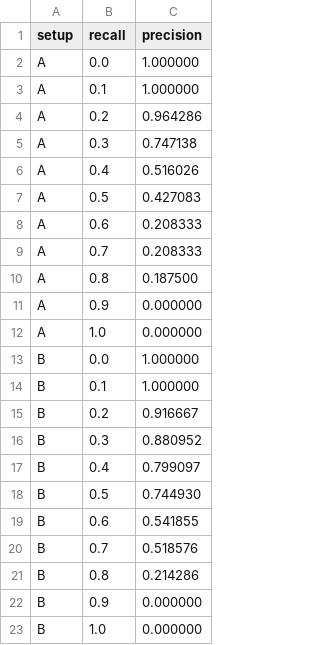
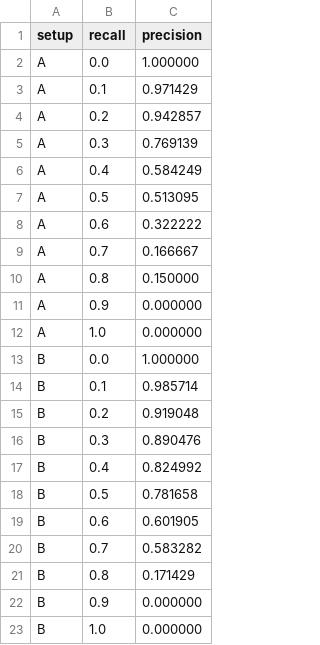
Before and after one commit to GitHubLDh/Information-Processing-and-Retrieval, a CSV file: eval/pr_curve_mean.csv, drawn as a sheet.

```diff
--- a/eval/pr_curve_mean.csv
+++ b/eval/pr_curve_mean.csv
@@ -2,10 +2,10 @@ setup,recall,precision
 A,0.0,1.000000
-A,0.1,1.000000
-A,0.2,0.964286
-A,0.3,0.747138
-A,0.4,0.516026
-A,0.5,0.427083
-A,0.6,0.208333
-A,0.7,0.208333
-A,0.8,0.187500
+A,0.1,0.971429
+A,0.2,0.942857
+A,0.3,0.769139
+A,0.4,0.584249
+A,0.5,0.513095
+A,0.6,0.322222
+A,0.7,0.166667
+A,0.8,0.150000
 A,0.9,0.000000
@@ -13,10 +13,10 @@ A,1.0,0.000000
 B,0.0,1.000000
-B,0.1,1.000000
-B,0.2,0.916667
-B,0.3,0.880952
-B,0.4,0.799097
-B,0.5,0.744930
-B,0.6,0.541855
-B,0.7,0.518576
-B,0.8,0.214286
+B,0.1,0.985714
+B,0.2,0.919048
+B,0.3,0.890476
+B,0.4,0.824992
+B,0.5,0.781658
+B,0.6,0.601905
+B,0.7,0.583282
+B,0.8,0.171429
 B,0.9,0.000000
```
Also changed, not shown: eval/pr_curve.csv, eval/results.csv, 8 other files.
